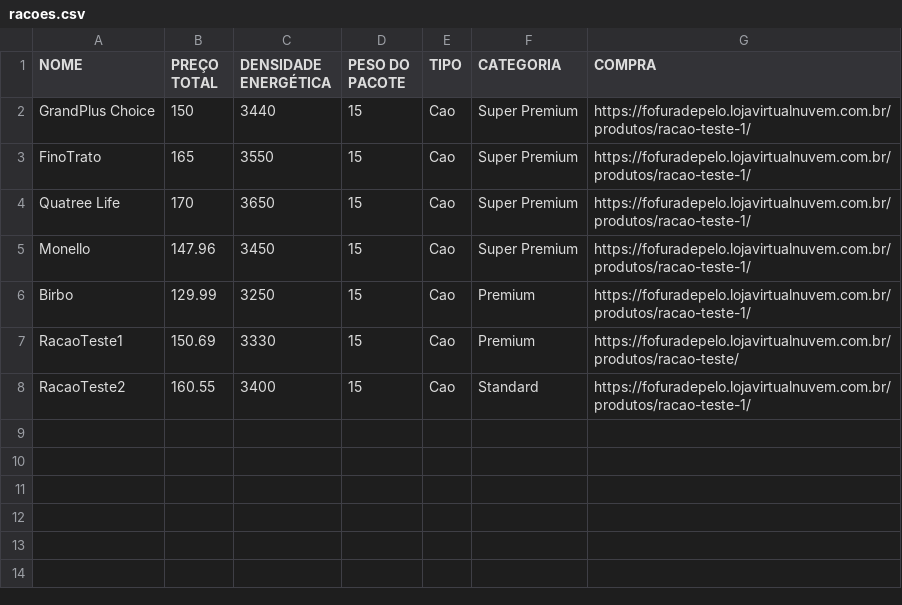
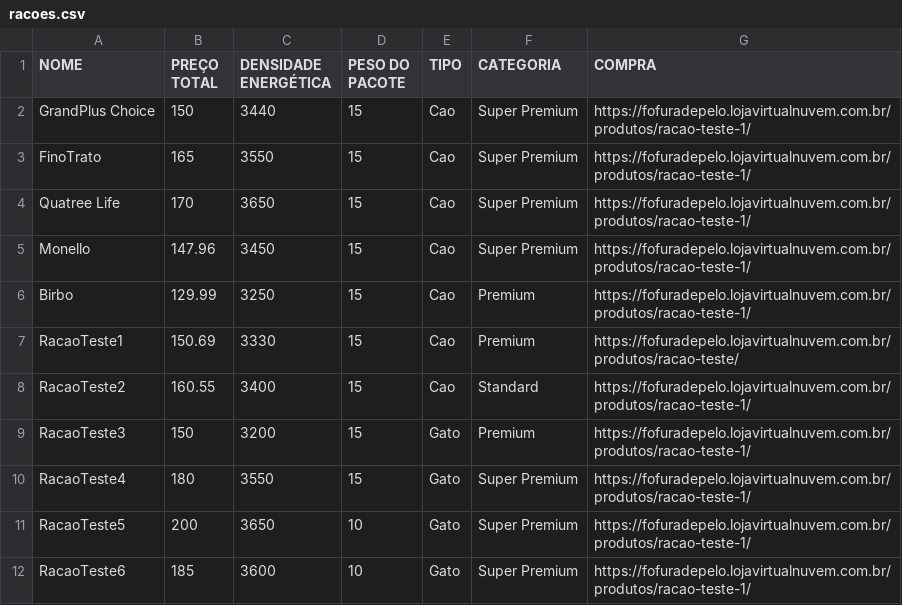
Before and after one commit to lFelplSanches/HealthPaws, a CSV file: racoes.csv, drawn as a sheet; the diff names each change by its address in the sheet, - before the commit and + after, or states it on an @@ line.

Commit message:
Update racoes.csv

```diff
--- a/racoes.csv
+++ b/racoes.csv
+row 9: RacaoTeste3 | 150 | 3200 | 15 | Gato | Premium | https://fofuradepelo.lojavirtualnuvem.com.br/produtos/racao-teste-1/
+row 10: RacaoTeste4 | 180 | 3550 | 15 | Gato | Super Premium | https://fofuradepelo.lojavirtualnuvem.com.br/produtos/racao-teste-1/
+row 11: RacaoTeste5 | 200 | 3650 | 10 | Gato | Super Premium | https://fofuradepelo.lojavirtualnuvem.com.br/produtos/racao-teste-1/
+row 12: RacaoTeste6 | 185 | 3600 | 10 | Gato | Super Premium | https://fofuradepelo.lojavirtualnuvem.com.br/produtos/racao-teste-1/
```
